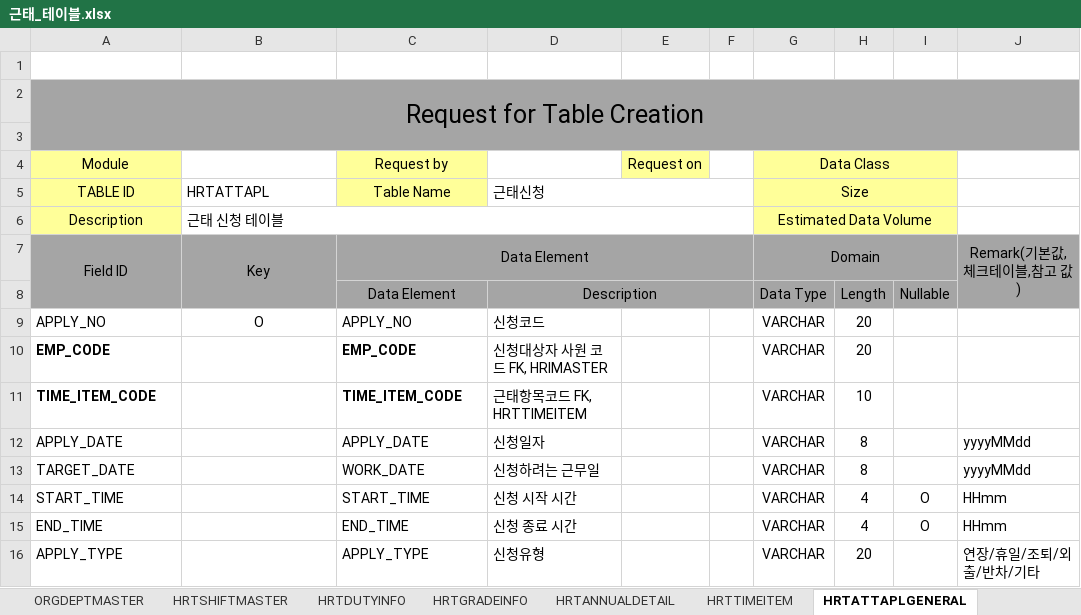
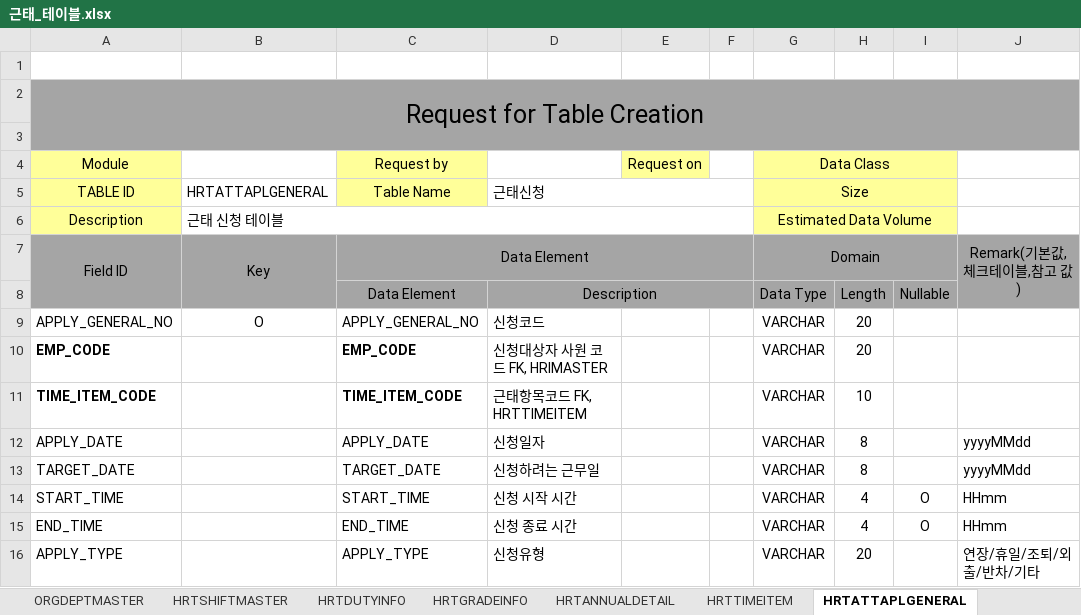
Before and after one commit to Ha2sky/ess, an Excel workbook: 근태_테이블.xlsx, sheet HRTATTAPLGENERAL, drawn as a sheet; only a part is shown; values as stored, in another font and other column widths than the file's, no borders; the diff names each change by its address in the sheet, - before the commit and + after, or states it on an @@ line.

```diff
--- a/근태_테이블.xlsx (sheet HRTATTAPLGENERAL)
+++ b/근태_테이블.xlsx (sheet HRTATTAPLGENERAL)
-B5: HRTATTAPL
+B5: HRTATTAPLGENERAL
-A9: APPLY_NO
+A9: APPLY_GENERAL_NO
-C9: APPLY_NO
+C9: APPLY_GENERAL_NO
-C13: WORK_DATE
+C13: TARGET_DATE
```
Also changed, not shown: sheet HRTAPRHIST, sheet HRTSHIFTPATTERNDTL, sheet HRTATTAPLETC, sheet HRIMATSER, 5 other files.
